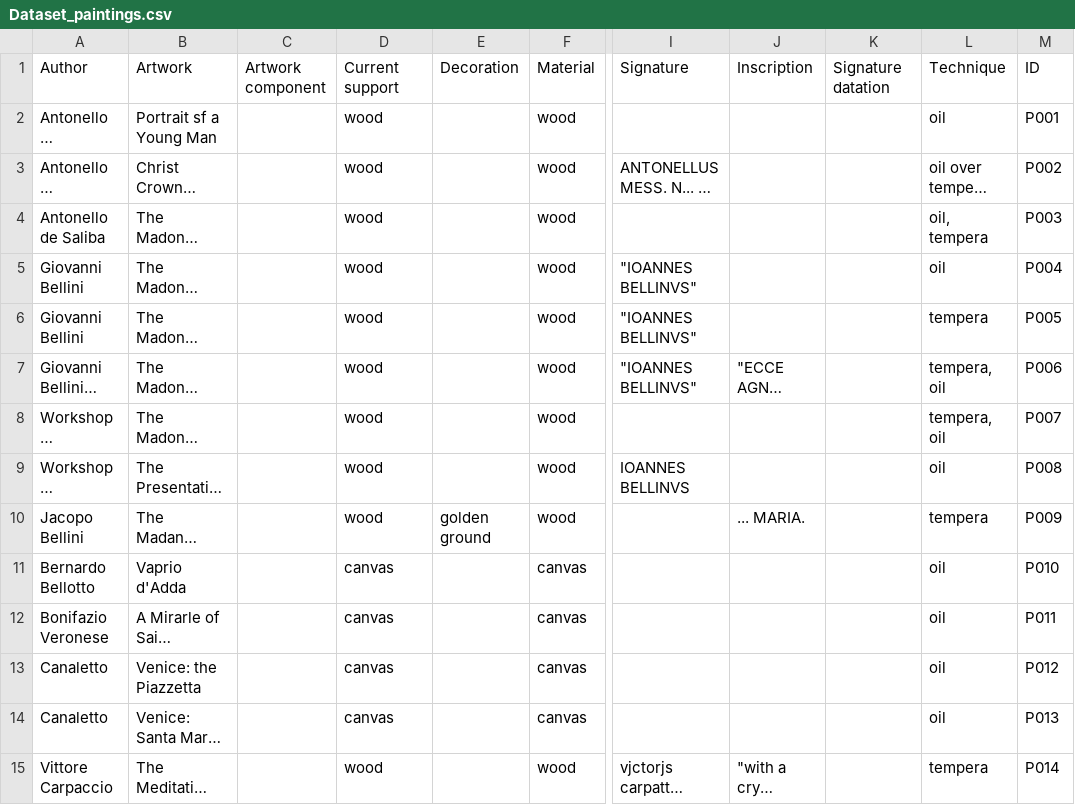
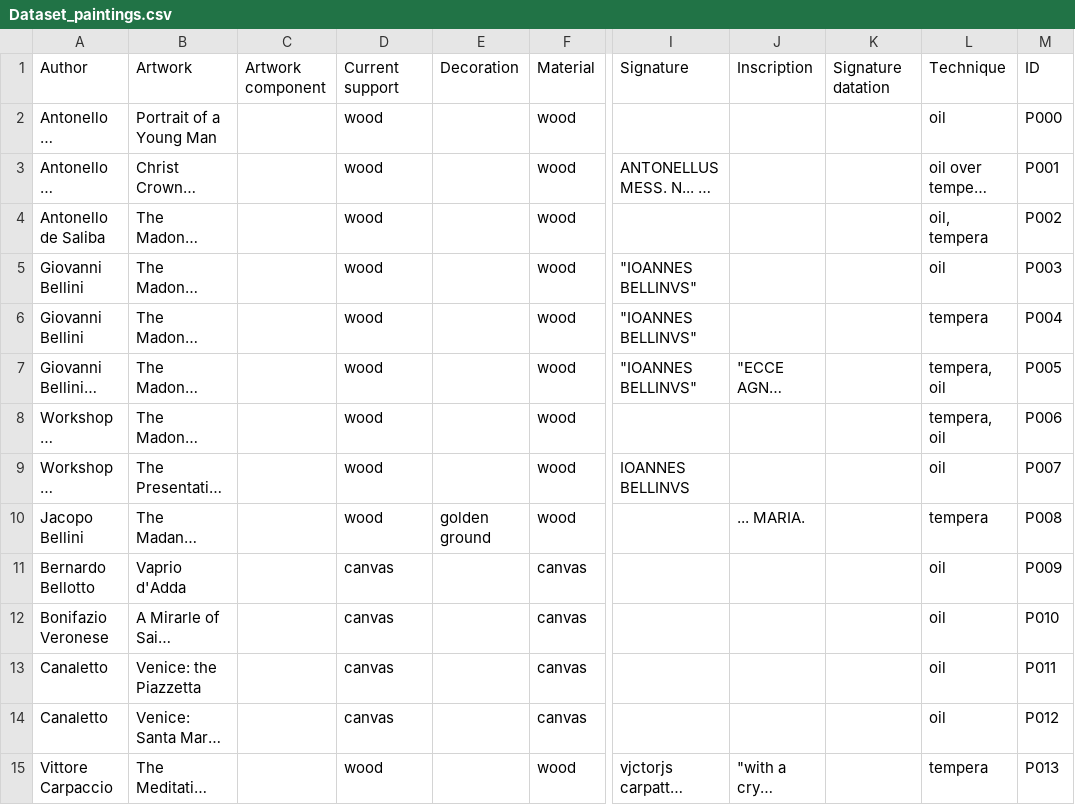
Before and after one commit to Bianca-LM/art-criticism-ontology, a CSV file: data/Dataset_paintings.csv, drawn as a sheet; only a part is shown, gaps mark what is left out; long unchanged cells end in …; the diff covers the shown part only; the diff names each change by its address in the sheet, - before the commit and + after, or states it on an @@ line.

Commit message:
Update Dataset_paintings.csv

```diff
--- a/data/Dataset_paintings.csv
+++ b/data/Dataset_paintings.csv
-B2: Portrait sf a Young Man
+B2: Portrait of a Young Man
-M2: P001
+M2: P000
-M3: P002
+M3: P001
-M4: P003
+M4: P002
-M5: P004
+M5: P003
-M6: P005
+M6: P004
-M7: P006
+M7: P005
-M8: P007
+M8: P006
-M9: P008
+M9: P007
-M10: P009
+M10: P008
-M11: P010
+M11: P009
-M12: P011
+M12: P010
-M13: P012
+M13: P011
-M14: P013
+M14: P012
-M15: P014
+M15: P013
```
Also changed, not shown: 1 added row, 1 removed row and 18 edited cells elsewhere in this file.
